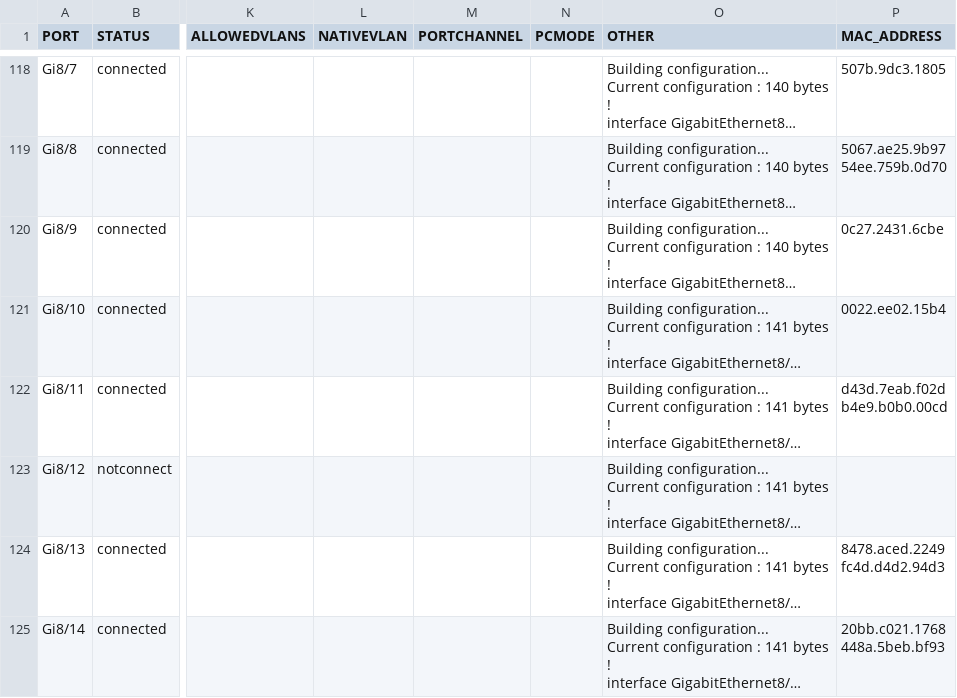
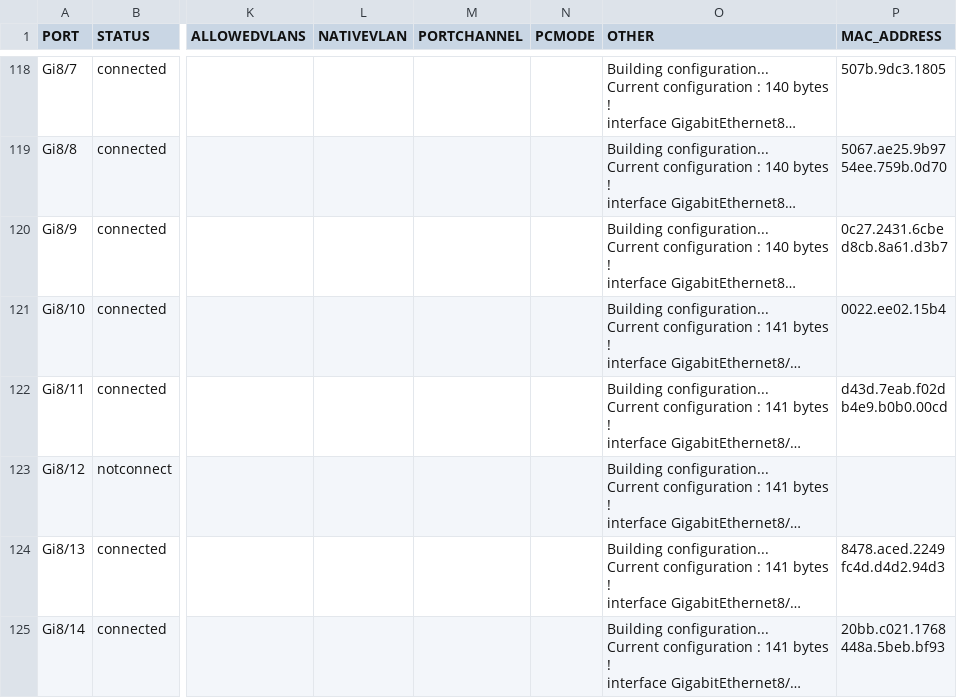
Before and after one commit to nopg/Miscellaneous-Scripts, a CSV file: wtc-sh-int-status/int-status-output.csv, drawn as a sheet; only a part is shown, gaps mark what is left out; long unchanged cells end in …; ↵ is a line break in a cell; the diff covers the shown part only; the diff names each change by its address in the sheet, - before the commit and + after, or states it on an @@ line.

```diff
--- a/wtc-sh-int-status/int-status-output.csv
+++ b/wtc-sh-int-status/int-status-output.csv
-P120 (MAC_ADDRESS): 0c27.2431.6cbe
+P120 (MAC_ADDRESS): 0c27.2431.6cbe ↵ d8cb.8a61.d3b7
```
Also changed, not shown: 26 edited cells elsewhere in this file, 1 other file.
